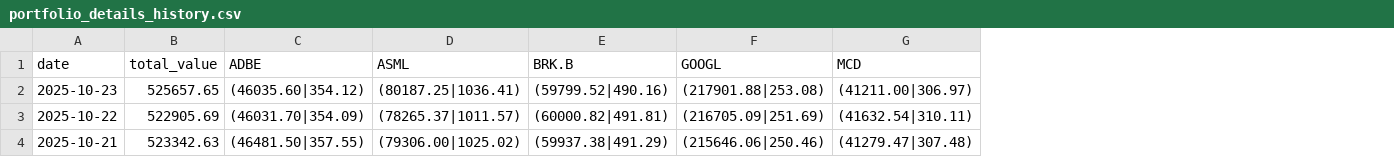
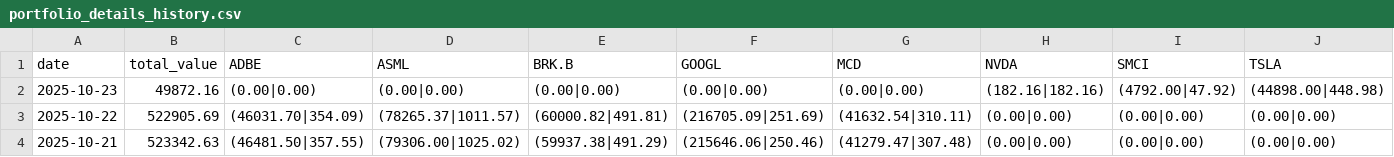
Before and after one commit to Seven-Wu-F/stock_monitor, a CSV file: portfolio_details_history.csv, drawn as a sheet; only a part is shown; the diff covers the shown part only; the diff names each change by its address in the sheet, - before the commit and + after, or states it on an @@ line.

```diff
--- a/portfolio_details_history.csv
+++ b/portfolio_details_history.csv
+column H (NVDA), rows 2-4: (182.16|182.16) | (0.00|0.00) | (0.00|0.00)
+column I (SMCI), rows 2-4: (4792.00|47.92) | (0.00|0.00) | (0.00|0.00)
+column J (TSLA), rows 2-4: (44898.00|448.98) | (0.00|0.00) | (0.00|0.00)
-B2 (total_value): 525657.65
+B2 (total_value): 49872.16
-C2 (ADBE): (46035.60|354.12)
+C2 (ADBE): (0.00|0.00)
-D2 (ASML): (80187.25|1036.41)
+D2 (ASML): (0.00|0.00)
-E2 (BRK.B): (59799.52|490.16)
+E2 (BRK.B): (0.00|0.00)
-F2 (GOOGL): (217901.88|253.08)
+F2 (GOOGL): (0.00|0.00)
-G2 (MCD): (41211.00|306.97)
+G2 (MCD): (0.00|0.00)
```
Also changed, not shown: 2 edited cells elsewhere in this file, 3 other files.
